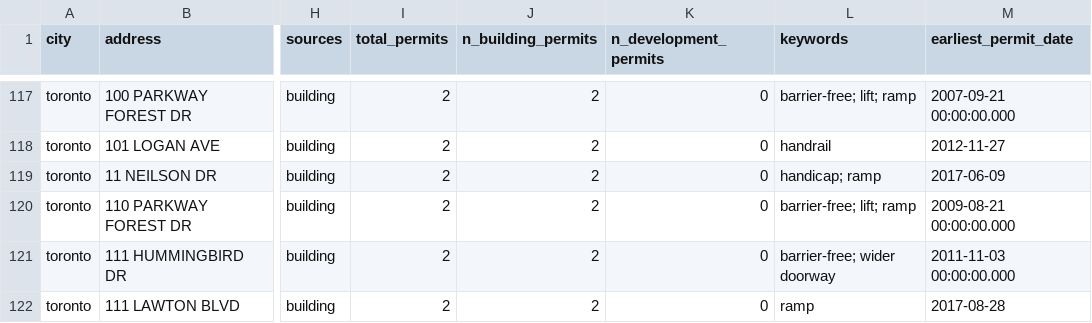
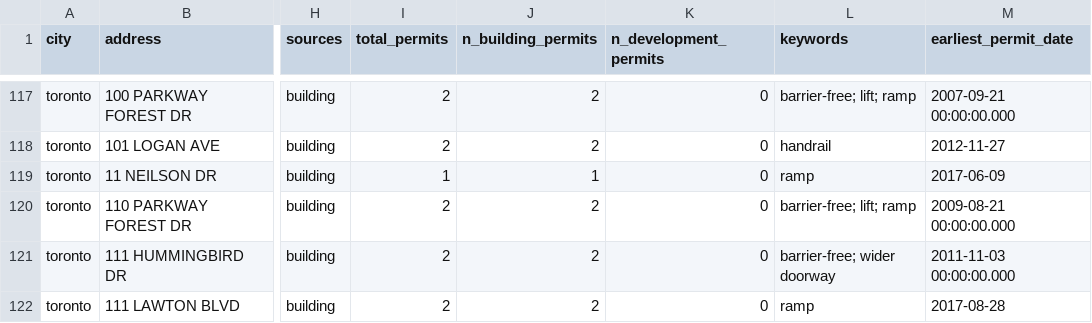
Before and after one commit to JCrossman/SCIA-Accessible-Housing-Finder, a CSV file: data/toronto/accessibility_residential_merged.csv, drawn as a sheet; only a part is shown, gaps mark what is left out; the diff covers the shown part only; the diff names each change by its address in the sheet, - before the commit and + after, or states it on an @@ line.

```diff
--- a/data/toronto/accessibility_residential_merged.csv
+++ b/data/toronto/accessibility_residential_merged.csv
-I119 (total_permits): 2
+I119 (total_permits): 1
-J119 (n_building_permits): 2
+J119 (n_building_permits): 1
-L119 (keywords): handicap; ramp
+L119 (keywords): ramp
```
Also changed, not shown: 33 edited cells elsewhere in this file, data/austin/accessibility_commercial_merged.csv, data/austin/accessibility_residential_merged.csv, 18 other files.
